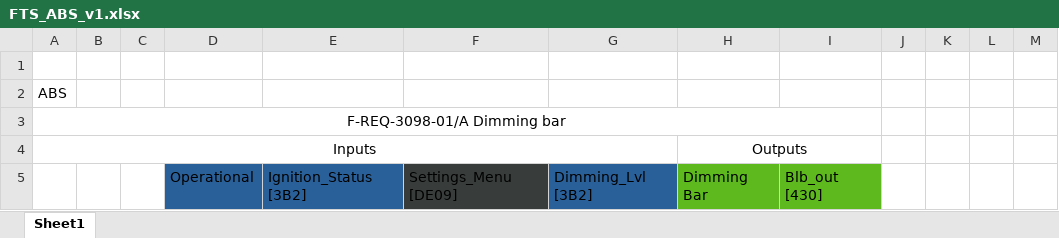
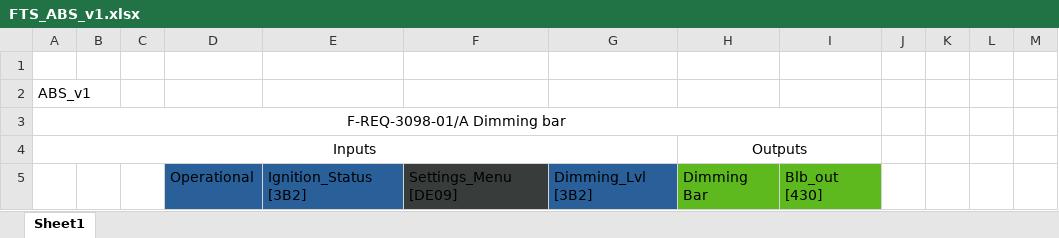
Before and after one commit to arteaga7/Testing-and-Visualization, an Excel workbook: data/raw/FTS_ABS_v1.xlsx, sheet Sheet1, drawn as a sheet; only a part is shown; values as stored, in another font and other column widths than the file's, no borders; the diff names each change by its address in the sheet, - before the commit and + after, or states it on an @@ line.

```diff
--- a/data/raw/FTS_ABS_v1.xlsx (sheet Sheet1)
+++ b/data/raw/FTS_ABS_v1.xlsx (sheet Sheet1)
-A2: ABS
+A2: ABS_v1
```
Also changed, not shown: data/raw/FTS_Pedal_v3.xlsx, 7 other files.
